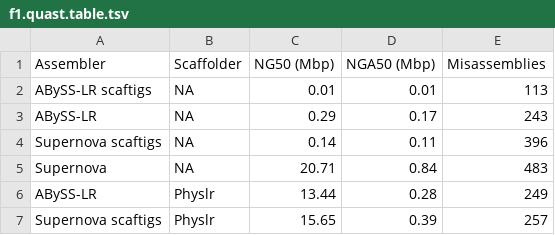
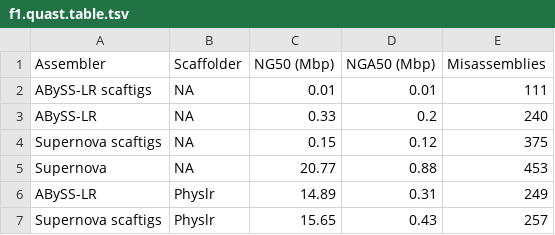
Before and after one commit to bcgsc/physlr, a TSV file: data/f1.quast.table.tsv, drawn as a sheet.

Commit message:
data: Update f1.quast.tsv f1.quast.table.tsv

```diff
--- a/data/f1.quast.table.tsv
+++ b/data/f1.quast.table.tsv
@@ -1,7 +1,7 @@
 Assembler	Scaffolder	NG50 (Mbp)	NGA50 (Mbp)	Misassemblies
-ABySS-LR scaftigs	NA	0.01	0.01	113
-ABySS-LR	NA	0.29	0.17	243
-Supernova scaftigs	NA	0.14	0.11	396
-Supernova	NA	20.71	0.84	483
-ABySS-LR	Physlr	13.44	0.28	249
-Supernova scaftigs	Physlr	15.65	0.39	257
+ABySS-LR scaftigs	NA	0.01	0.01	111
+ABySS-LR	NA	0.33	0.2	240
+Supernova scaftigs	NA	0.15	0.12	375
+Supernova	NA	20.77	0.88	453
+ABySS-LR	Physlr	14.89	0.31	249
+Supernova scaftigs	Physlr	15.65	0.43	257
```
Also changed, not shown: data/f1.quast.tsv.
